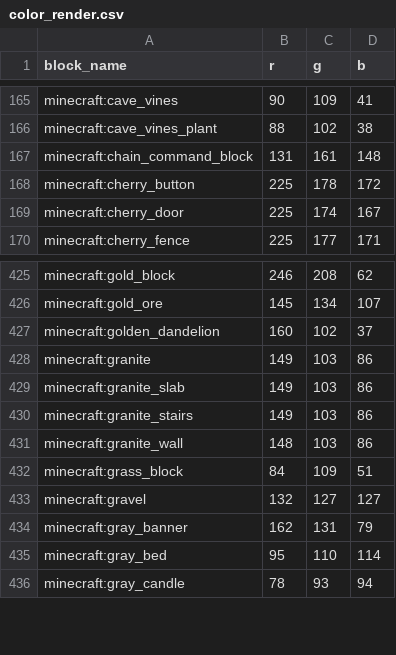
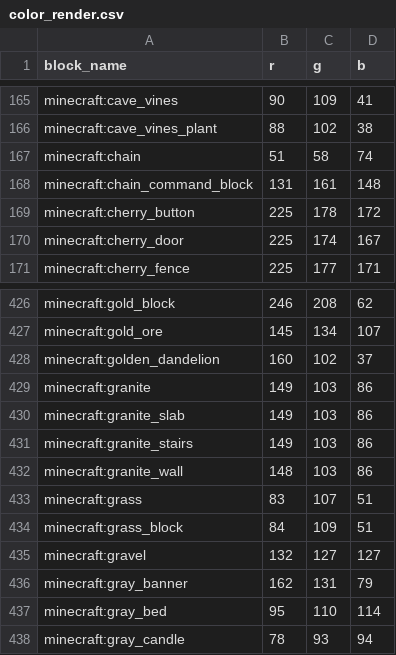
Before and after one commit to CDS-SP/minecraft-citygen, a CSV file: src/config/color_render.csv, drawn as a sheet; only a part is shown, gaps mark what is left out.

```diff
--- a/src/config/color_render.csv
+++ b/src/config/color_render.csv
@@ -166,2 +166,3 @@ minecraft:cave_vines,90,109,41
 minecraft:cave_vines_plant,88,102,38
+minecraft:chain,51,58,74
 minecraft:chain_command_block,131,161,148
@@ -431,2 +432,3 @@ minecraft:granite_stairs,149,103,86
 minecraft:granite_wall,148,103,86
+minecraft:grass,83,107,51
 minecraft:grass_block,84,109,51
```
Also changed, not shown: 3 other files.
